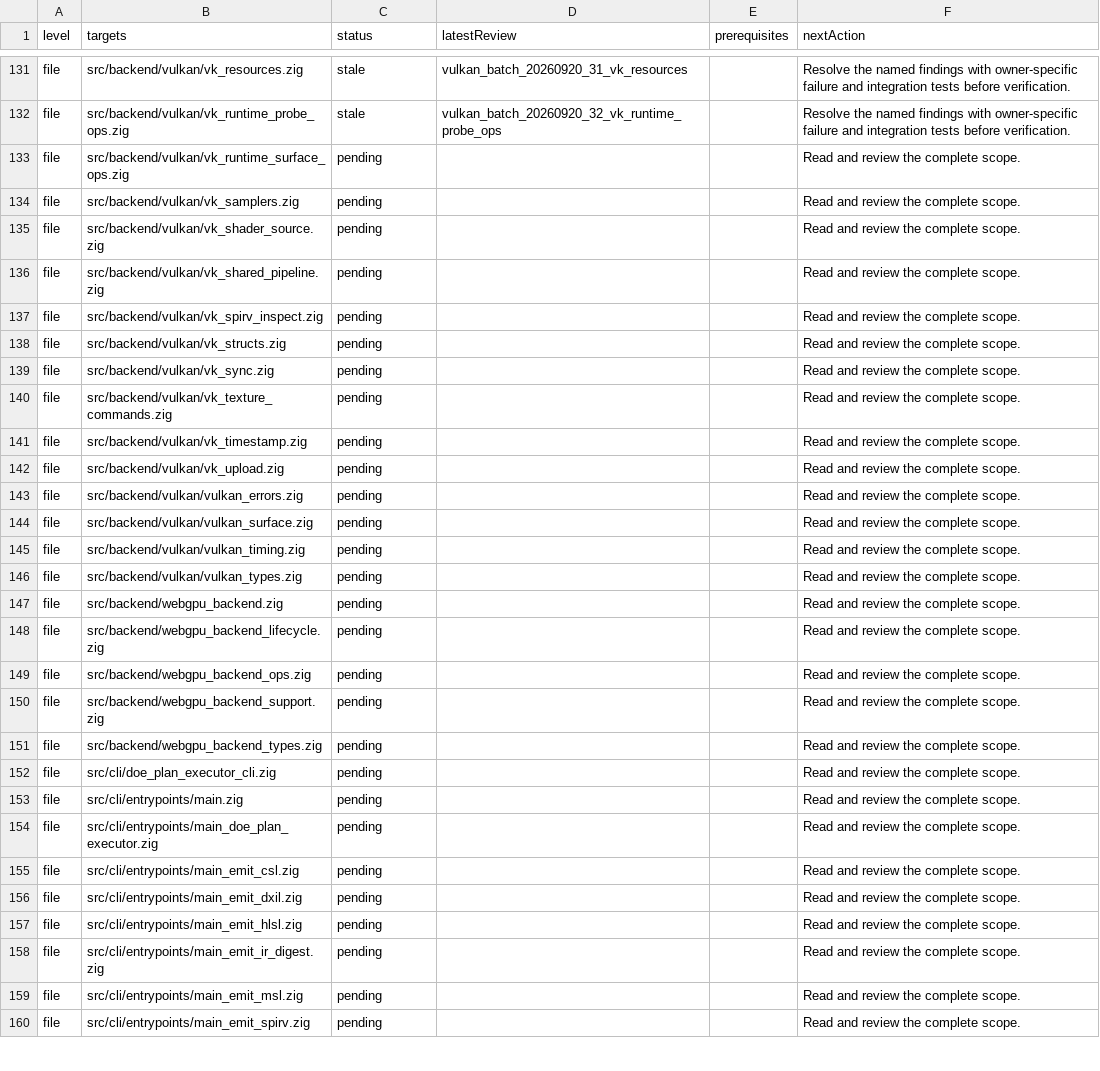
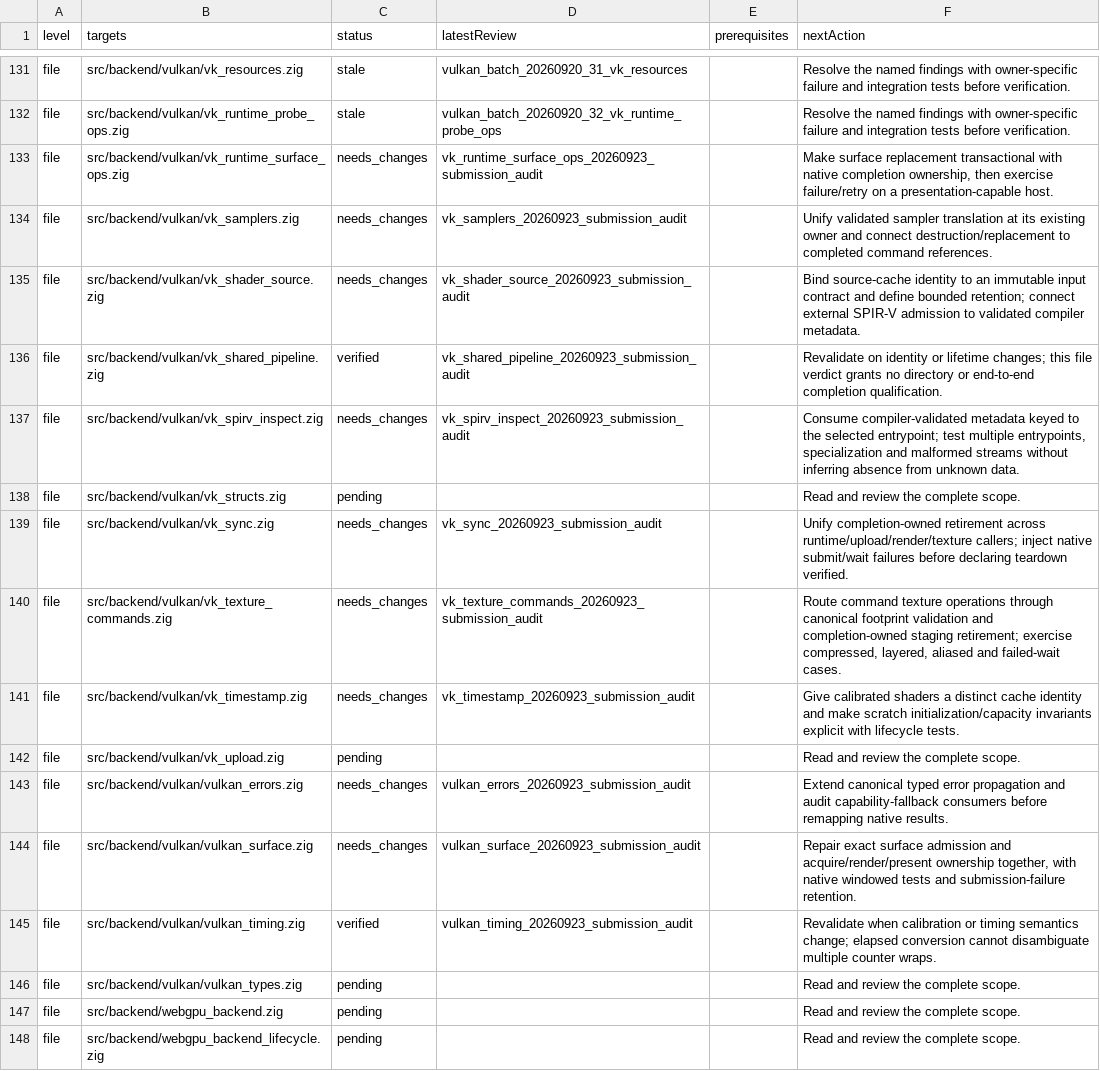
Before and after one commit to doerun/doe, a TSV file: runtime/zig/reviews/queue.tsv, drawn as a sheet; only a part is shown, gaps mark what is left out; the shorter side is filled out with more unchanged rows.

Commit message:
Advance Vulkan audit with submission rollback, shader loading, timestamp correctness, physical regressions, and explicit remaining findings

```diff
--- a/runtime/zig/reviews/queue.tsv
+++ b/runtime/zig/reviews/queue.tsv
@@ -132,15 +132,15 @@ file	src/backend/vulkan/vk_resources.zig	stale	vulkan_batch_20260920_31_vk_resou
 file	src/backend/vulkan/vk_runtime_probe_ops.zig	stale	vulkan_batch_20260920_32_vk_runtime_probe_ops		Resolve the named findings with owner-specific failure and integration tests before verification.
-file	src/backend/vulkan/vk_runtime_surface_ops.zig	pending			Read and review the complete scope.
-file	src/backend/vulkan/vk_samplers.zig	pending			Read and review the complete scope.
-file	src/backend/vulkan/vk_shader_source.zig	pending			Read and review the complete scope.
-file	src/backend/vulkan/vk_shared_pipeline.zig	pending			Read and review the complete scope.
-file	src/backend/vulkan/vk_spirv_inspect.zig	pending			Read and review the complete scope.
+file	src/backend/vulkan/vk_runtime_surface_ops.zig	needs_changes	vk_runtime_surface_ops_20260923_submission_audit		Make surface replacement transactional with native completion ownership, then exercise failure/retry on a presentation-capable host.
+file	src/backend/vulkan/vk_samplers.zig	needs_changes	vk_samplers_20260923_submission_audit		Unify validated sampler translation at its existing owner and connect destruction/replacement to completed command references.
+file	src/backend/vulkan/vk_shader_source.zig	needs_changes	vk_shader_source_20260923_submission_audit		Bind source-cache identity to an immutable input contract and define bounded retention; connect external SPIR-V admission to validated compiler metadata.
+file	src/backend/vulkan/vk_shared_pipeline.zig	verified	vk_shared_pipeline_20260923_submission_audit		Revalidate on identity or lifetime changes; this file verdict grants no directory or end-to-end completion qualification.
+file	src/backend/vulkan/vk_spirv_inspect.zig	needs_changes	vk_spirv_inspect_20260923_submission_audit		Consume compiler-validated metadata keyed to the selected entrypoint; test multiple entrypoints, specialization and malformed streams without inferring absence from unknown data.
 file	src/backend/vulkan/vk_structs.zig	pending			Read and review the complete scope.
-file	src/backend/vulkan/vk_sync.zig	pending			Read and review the complete scope.
-file	src/backend/vulkan/vk_texture_commands.zig	pending			Read and review the complete scope.
-file	src/backend/vulkan/vk_timestamp.zig	pending			Read and review the complete scope.
+file	src/backend/vulkan/vk_sync.zig	needs_changes	vk_sync_20260923_submission_audit		Unify completion-owned retirement across runtime/upload/render/texture callers; inject native submit/wait failures before declaring teardown verified.
+file	src/backend/vulkan/vk_texture_commands.zig	needs_changes	vk_texture_commands_20260923_submission_audit		Route command texture operations through canonical footprint validation and completion-owned staging retirement; exercise compressed, layered, aliased and failed-wait cases.
+file	src/backend/vulkan/vk_timestamp.zig	needs_changes	vk_timestamp_20260923_submission_audit		Give calibrated shaders a distinct cache identity and make scratch initialization/capacity invariants explicit with lifecycle tests.
 file	src/backend/vulkan/vk_upload.zig	pending			Read and review the complete scope.
-file	src/backend/vulkan/vulkan_errors.zig	pending			Read and review the complete scope.
-file	src/backend/vulkan/vulkan_surface.zig	pending			Read and review the complete scope.
-file	src/backend/vulkan/vulkan_timing.zig	pending			Read and review the complete scope.
+file	src/backend/vulkan/vulkan_errors.zig	needs_changes	vulkan_errors_20260923_submission_audit		Extend canonical typed error propagation and audit capability-fallback consumers before remapping native results.
+file	src/backend/vulkan/vulkan_surface.zig	needs_changes	vulkan_surface_20260923_submission_audit		Repair exact surface admission and acquire/render/present ownership together, with native windowed tests and submission-failure retention.
+file	src/backend/vulkan/vulkan_timing.zig	verified	vulkan_timing_20260923_submission_audit		Revalidate when calibration or timing semantics change; elapsed conversion cannot disambiguate multiple counter wraps.
 file	src/backend/vulkan/vulkan_types.zig	pending			Read and review the complete scope.
```
Also changed, not shown: 32 other files.
